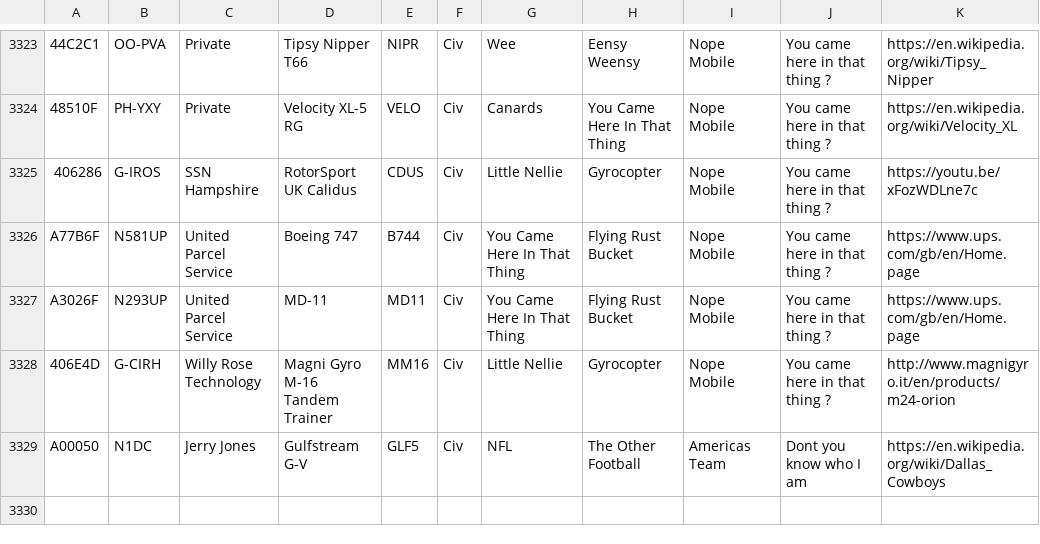
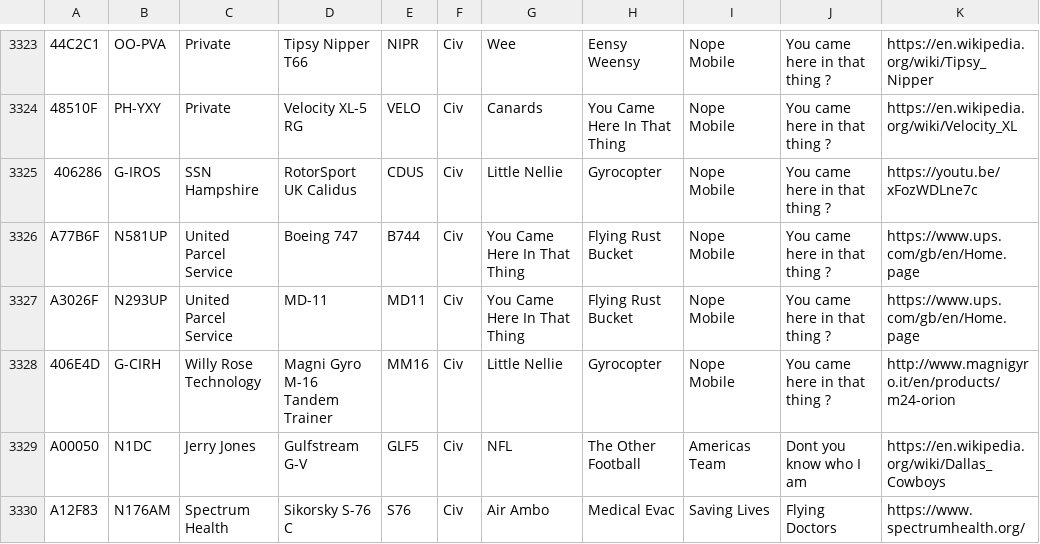
Before and after one commit to sdr-enthusiasts/plane-alert-db, a CSV file: plane-alert-civ.csv, drawn as a sheet; only a part is shown, gaps mark what is left out.

```diff
--- a/plane-alert-civ.csv
+++ b/plane-alert-civ.csv
@@ -3329 +3329,2 @@ A3026F,N293UP,United Parcel Service,MD-11,MD11,Civ,You Came Here In That Thing,F
 A00050,N1DC,Jerry Jones,Gulfstream G-V,GLF5,Civ,NFL,The Other Football,Americas Team,Dont you know who I am,https://en.wikipedia.org/wiki/Dallas_Cowboys
+A12F83,N176AM,Spectrum Health,Sikorsky S-76 C,S76,Civ,Air Ambo,Medical Evac,Saving Lives,Flying Doctors,https://www.spectrumhealth.org/
```
Also changed, not shown: plane-alert-civ-images.csv, plane-alert-gov-images.csv, 3 other files.
